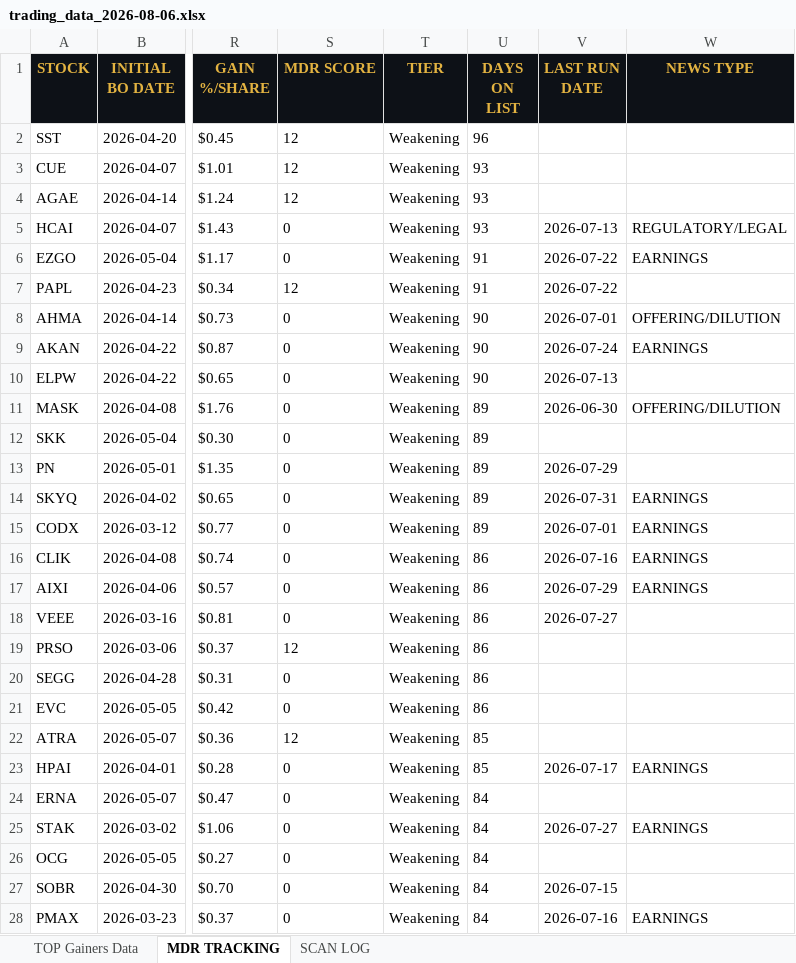
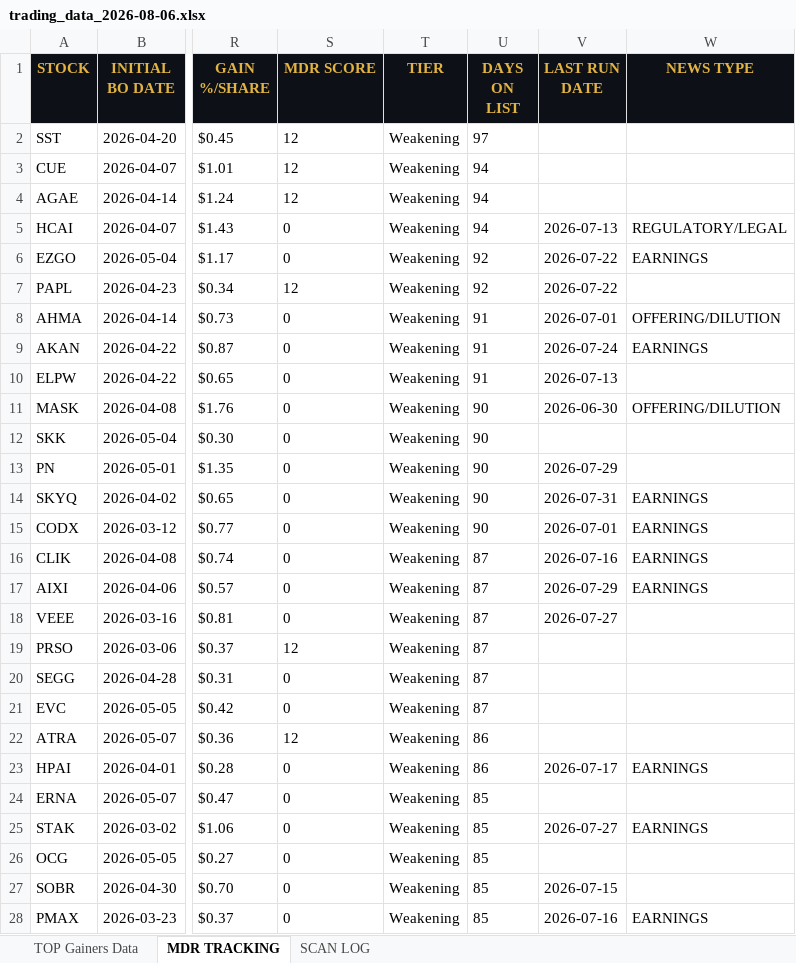
Before and after one commit to cmletsch/trading-system, an Excel workbook: data/trading_data_2026-08-06.xlsx, sheet MDR TRACKING, drawn as a sheet; only a part is shown, gaps mark what is left out; values as stored, in another font and other column widths than the file's, no borders; the diff covers the shown part only; the diff names each change by its address in the sheet, - before the commit and + after, or states it on an @@ line.

```diff
--- a/data/trading_data_2026-08-06.xlsx (sheet MDR TRACKING)
+++ b/data/trading_data_2026-08-06.xlsx (sheet MDR TRACKING)
-U2 (DAYS ON LIST): 96
+U2 (DAYS ON LIST): 97
-U3:U5 (DAYS ON LIST): 93
+U3:U5 (DAYS ON LIST): 94
-U6:U7 (DAYS ON LIST): 91
+U6:U7 (DAYS ON LIST): 92
-U8:U10 (DAYS ON LIST): 90
+U8:U10 (DAYS ON LIST): 91
-U11:U15 (DAYS ON LIST): 89
+U11:U15 (DAYS ON LIST): 90
-U16:U21 (DAYS ON LIST): 86
+U16:U21 (DAYS ON LIST): 87
-U22:U23 (DAYS ON LIST): 85
+U22:U23 (DAYS ON LIST): 86
-U24:U28 (DAYS ON LIST): 84
+U24:U28 (DAYS ON LIST): 85
```
Also changed, not shown: 1 added row, 12 removed rows and 488 edited cells elsewhere in this sheet, sheet TOP Gainers Data, sheet SCAN LOG, 2 other files.
